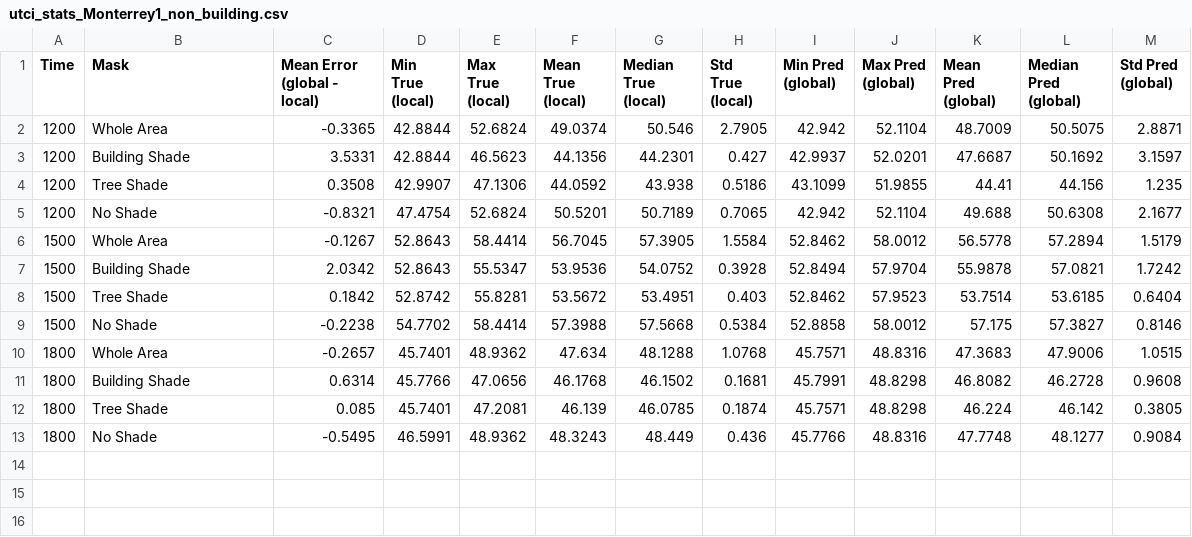
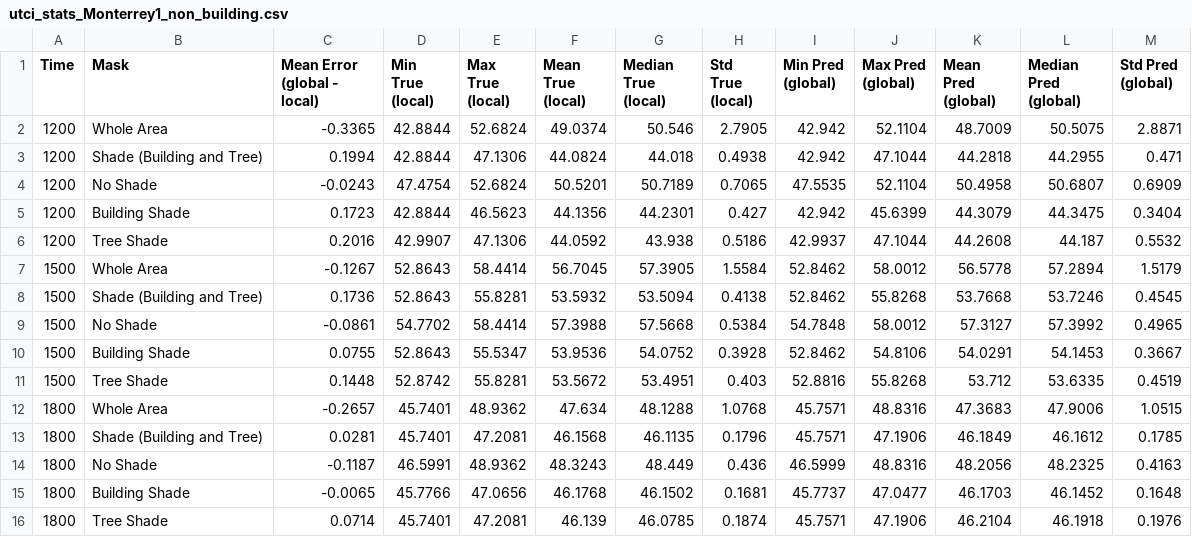
Before and after one commit to wri/cities-heat-workspace, a CSV file: results/utci/Monterrey1/non_building/metrics/utci_stats_Monterrey1_non_building.csv, drawn as a sheet.

```diff
--- a/results/utci/Monterrey1/non_building/metrics/utci_stats_Monterrey1_non_building.csv
+++ b/results/utci/Monterrey1/non_building/metrics/utci_stats_Monterrey1_non_building.csv
@@ -2,12 +2,15 @@ Time,Mask,Mean Error (global - local),Min True (local),Max True (local),Mean Tru
 1200,Whole Area,-0.3365,42.8844,52.6824,49.0374,50.546,2.7905,42.942,52.1104,48.7009,50.5075,2.8871
-1200,Building Shade,3.5331,42.8844,46.5623,44.1356,44.2301,0.427,42.9937,52.0201,47.6687,50.1692,3.1597
-1200,Tree Shade,0.3508,42.9907,47.1306,44.0592,43.938,0.5186,43.1099,51.9855,44.41,44.156,1.235
-1200,No Shade,-0.8321,47.4754,52.6824,50.5201,50.7189,0.7065,42.942,52.1104,49.688,50.6308,2.1677
+1200,Shade (Building and Tree),0.1994,42.8844,47.1306,44.0824,44.018,0.4938,42.942,47.1044,44.2818,44.2955,0.471
+1200,No Shade,-0.0243,47.4754,52.6824,50.5201,50.7189,0.7065,47.5535,52.1104,50.4958,50.6807,0.6909
+1200,Building Shade,0.1723,42.8844,46.5623,44.1356,44.2301,0.427,42.942,45.6399,44.3079,44.3475,0.3404
+1200,Tree Shade,0.2016,42.9907,47.1306,44.0592,43.938,0.5186,42.9937,47.1044,44.2608,44.187,0.5532
 1500,Whole Area,-0.1267,52.8643,58.4414,56.7045,57.3905,1.5584,52.8462,58.0012,56.5778,57.2894,1.5179
-1500,Building Shade,2.0342,52.8643,55.5347,53.9536,54.0752,0.3928,52.8494,57.9704,55.9878,57.0821,1.7242
-1500,Tree Shade,0.1842,52.8742,55.8281,53.5672,53.4951,0.403,52.8462,57.9523,53.7514,53.6185,0.6404
-1500,No Shade,-0.2238,54.7702,58.4414,57.3988,57.5668,0.5384,52.8858,58.0012,57.175,57.3827,0.8146
+1500,Shade (Building and Tree),0.1736,52.8643,55.8281,53.5932,53.5094,0.4138,52.8462,55.8268,53.7668,53.7246,0.4545
+1500,No Shade,-0.0861,54.7702,58.4414,57.3988,57.5668,0.5384,54.7848,58.0012,57.3127,57.3992,0.4965
+1500,Building Shade,0.0755,52.8643,55.5347,53.9536,54.0752,0.3928,52.8462,54.8106,54.0291,54.1453,0.3667
+1500,Tree Shade,0.1448,52.8742,55.8281,53.5672,53.4951,0.403,52.8816,55.8268,53.712,53.6335,0.4519
 1800,Whole Area,-0.2657,45.7401,48.9362,47.634,48.1288,1.0768,45.7571,48.8316,47.3683,47.9006,1.0515
-1800,Building Shade,0.6314,45.7766,47.0656,46.1768,46.1502,0.1681,45.7991,48.8298,46.8082,46.2728,0.9608
-1800,Tree Shade,0.085,45.7401,47.2081,46.139,46.0785,0.1874,45.7571,48.8298,46.224,46.142,0.3805
-1800,No Shade,-0.5495,46.5991,48.9362,48.3243,48.449,0.436,45.7766,48.8316,47.7748,48.1277,0.9084
+1800,Shade (Building and Tree),0.0281,45.7401,47.2081,46.1568,46.1135,0.1796,45.7571,47.1906,46.1849,46.1612,0.1785
+1800,No Shade,-0.1187,46.5991,48.9362,48.3243,48.449,0.436,46.5999,48.8316,48.2056,48.2325,0.4163
+1800,Building Shade,-0.0065,45.7766,47.0656,46.1768,46.1502,0.1681,45.7737,47.0477,46.1703,46.1452,0.1648
+1800,Tree Shade,0.0714,45.7401,47.2081,46.139,46.0785,0.1874,45.7571,47.1906,46.2104,46.1918,0.1976
```
Also changed, not shown: results/utci/Amsterdam/metrics/utci_overlapping_shade_Amsterdam.csv, results/utci/Monterrey1/metrics/utci_overlapping_shade_Monterrey1.csv, 19 other files.
